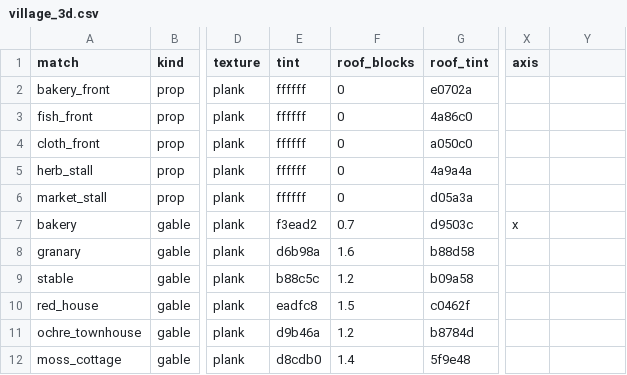
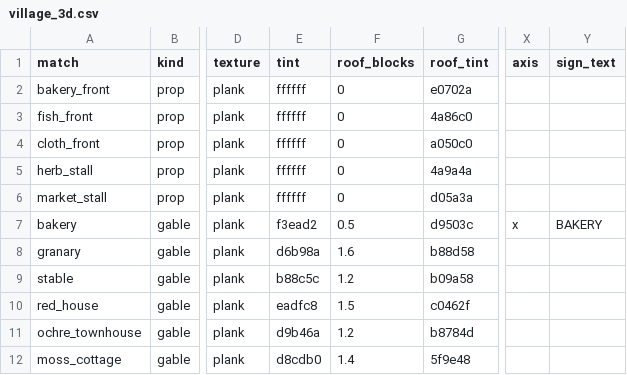
Before and after one commit to mayjohn66-cmd/project222, a CSV file: data/shop/catalogs/village_3d.csv, drawn as a sheet; only a part is shown, gaps mark what is left out; the diff names each change by its address in the sheet, - before the commit and + after, or states it on an @@ line.

```diff
--- a/data/shop/catalogs/village_3d.csv
+++ b/data/shop/catalogs/village_3d.csv
-Y1: (empty)
+Y1: sign_text
-F7 (roof_blocks): 0.7
+F7 (roof_blocks): 0.5
-Y7 (sign_text): (empty)
+Y7 (sign_text): BAKERY
```
Also changed, not shown: 7 other files.
